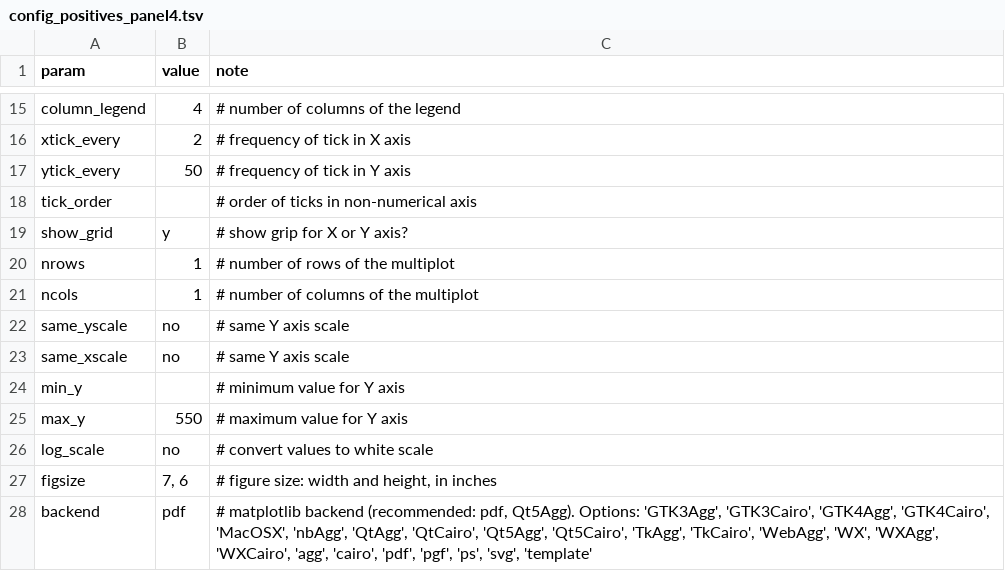
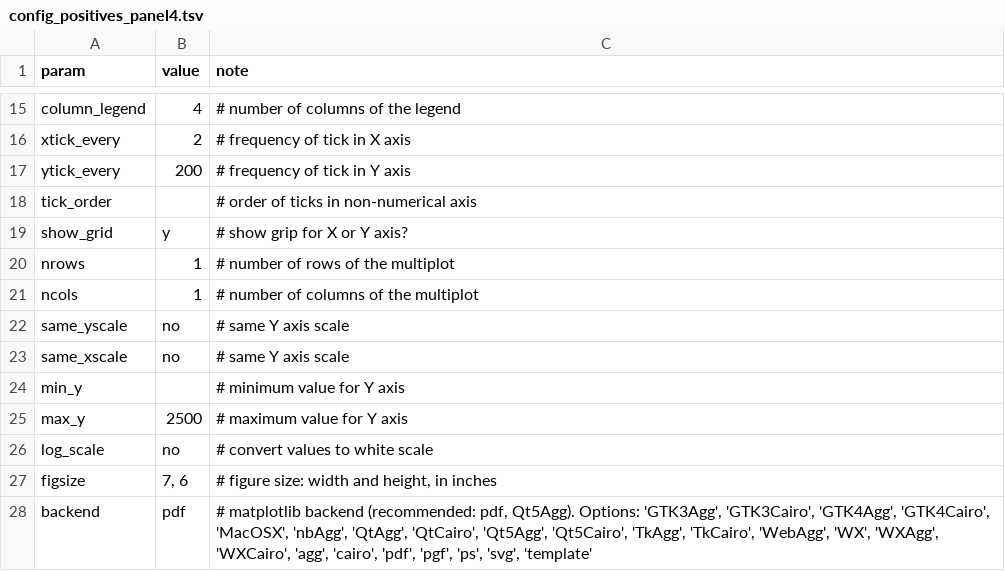
Before and after one commit to InstitutoTodosPelaSaude/respat, a TSV file: figures/python/barplot/config_positives_panel4.tsv, drawn as a sheet; only a part is shown, gaps mark what is left out.

```diff
--- a/figures/python/barplot/config_positives_panel4.tsv
+++ b/figures/python/barplot/config_positives_panel4.tsv
@@ -16,3 +16,3 @@ column_legend	4	# number of columns of the legend
 xtick_every	2	# frequency of tick in X axis
-ytick_every	50	# frequency of tick in Y axis
+ytick_every	200	# frequency of tick in Y axis
 tick_order		# order of ticks in non-numerical axis
@@ -24,3 +24,3 @@ same_xscale	no	# same Y axis scale
 min_y		# minimum value for Y axis
-max_y	550	# maximum value for Y axis
+max_y	2500	# maximum value for Y axis
 log_scale	no	# convert values to white scale
```
Also changed, not shown: figures/python/heatmap/config_posrate_weeks_SC2demog.tsv, figures/python/lineplot/config_linepos4.tsv, 22 other files.
